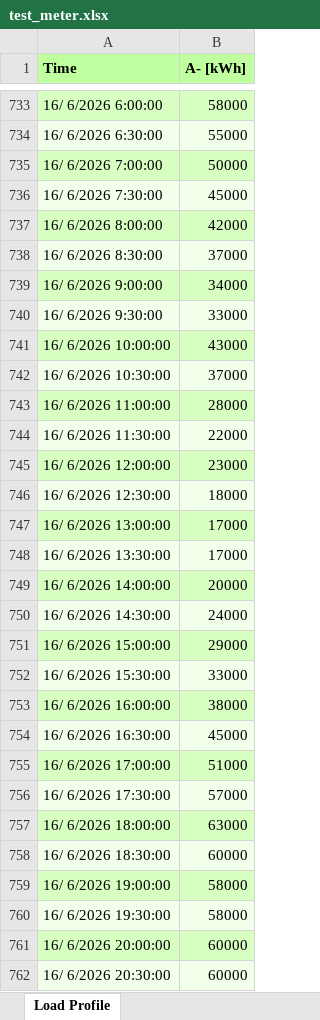
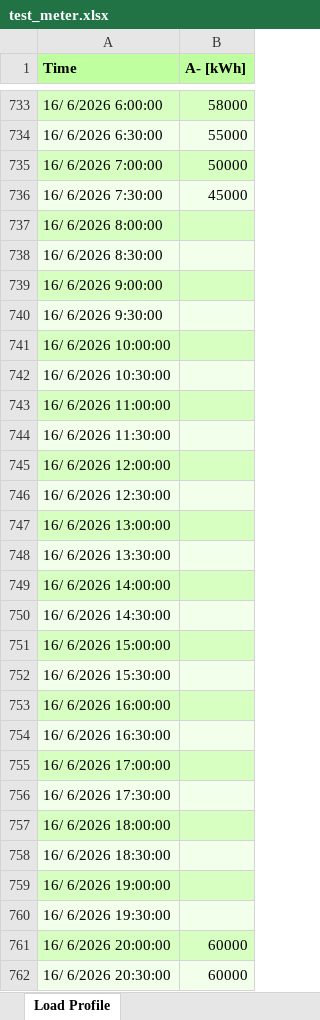
Before and after one commit to khanmuhammad-da/AMI-Smart-Meters-Data-Imputation, an Excel workbook: data/input/test_meter.xlsx, sheet Load Profile, drawn as a sheet; only a part is shown, gaps mark what is left out; values as stored, in another font and other column widths than the file's, no borders; the diff covers the shown part only; the diff names each change by its address in the sheet, - before the commit and + after, or states it on an @@ line.

```diff
--- a/data/input/test_meter.xlsx (sheet Load Profile)
+++ b/data/input/test_meter.xlsx (sheet Load Profile)
-B737 (A- [kWh]): 42000
+B737 (A- [kWh]): (empty)
-B738 (A- [kWh]): 37000
+B738 (A- [kWh]): (empty)
-B739 (A- [kWh]): 34000
+B739 (A- [kWh]): (empty)
-B740 (A- [kWh]): 33000
+B740 (A- [kWh]): (empty)
-B741 (A- [kWh]): 43000
+B741 (A- [kWh]): (empty)
-B742 (A- [kWh]): 37000
+B742 (A- [kWh]): (empty)
-B743 (A- [kWh]): 28000
+B743 (A- [kWh]): (empty)
-B744 (A- [kWh]): 22000
+B744 (A- [kWh]): (empty)
-B745 (A- [kWh]): 23000
+B745 (A- [kWh]): (empty)
-B746 (A- [kWh]): 18000
+B746 (A- [kWh]): (empty)
-B747:B748 (A- [kWh]): 17000
+B747:B748 (A- [kWh]): (empty)
-B749 (A- [kWh]): 20000
+B749 (A- [kWh]): (empty)
-B750 (A- [kWh]): 24000
+B750 (A- [kWh]): (empty)
-B751 (A- [kWh]): 29000
+B751 (A- [kWh]): (empty)
-B752 (A- [kWh]): 33000
+B752 (A- [kWh]): (empty)
-B753 (A- [kWh]): 38000
+B753 (A- [kWh]): (empty)
-B754 (A- [kWh]): 45000
+B754 (A- [kWh]): (empty)
-B755 (A- [kWh]): 51000
+B755 (A- [kWh]): (empty)
-B756 (A- [kWh]): 57000
+B756 (A- [kWh]): (empty)
-B757 (A- [kWh]): 63000
+B757 (A- [kWh]): (empty)
-B758 (A- [kWh]): 60000
+B758 (A- [kWh]): (empty)
-B759:B760 (A- [kWh]): 58000
+B759:B760 (A- [kWh]): (empty)
```
Also changed, not shown: 109 edited cells elsewhere in this sheet, 7 other files.
